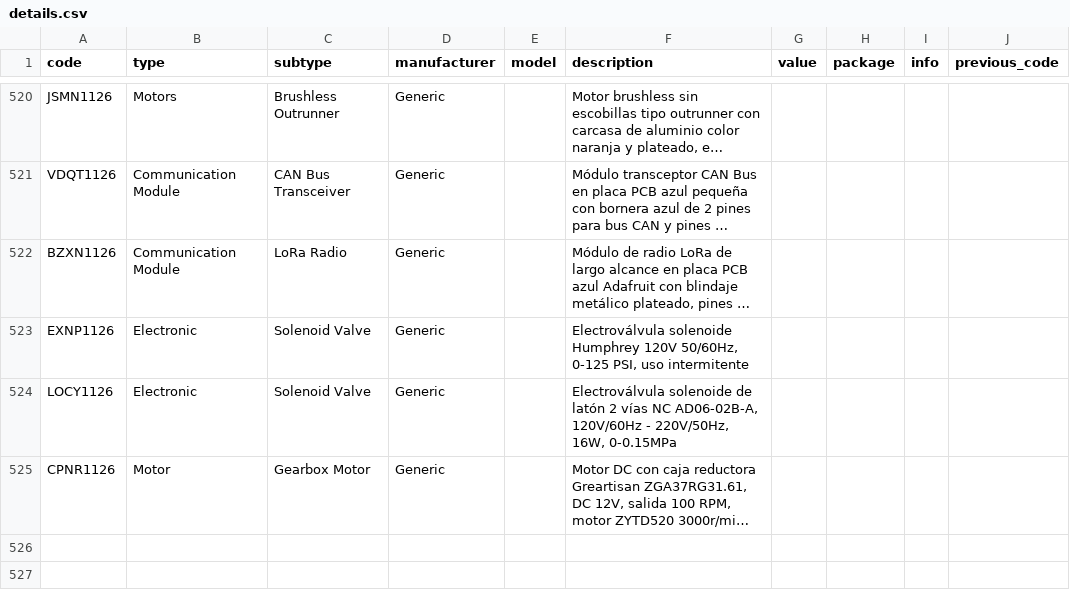
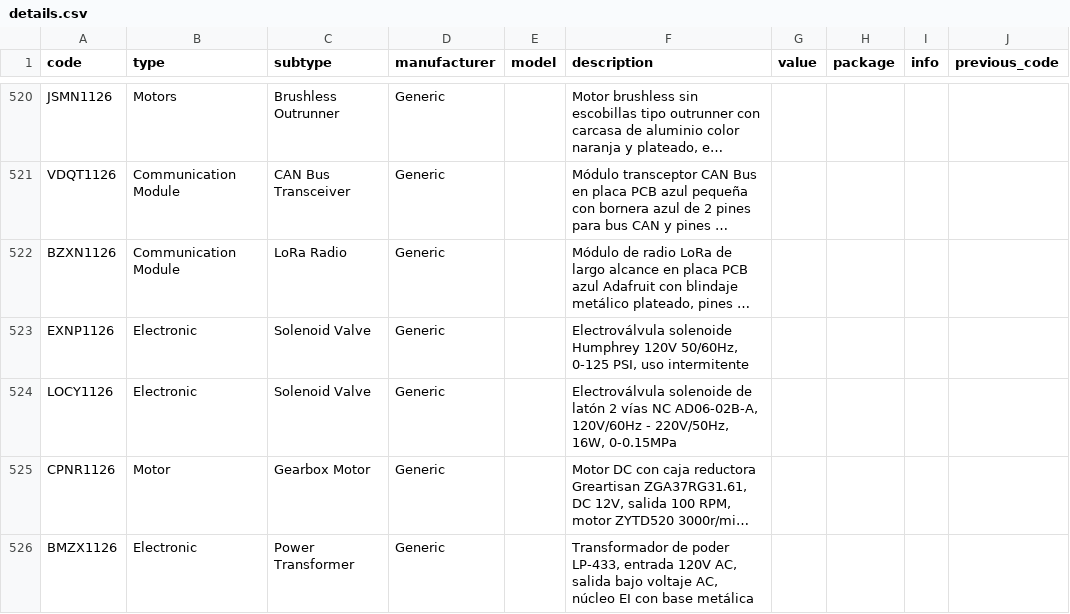
Before and after one commit to DeltaLabo/inventory, a CSV file: data/details.csv, drawn as a sheet; only a part is shown, gaps mark what is left out; long unchanged cells end in …; the diff names each change by its address in the sheet, - before the commit and + after, or states it on an @@ line.

Commit message:
Save inventory addition ccfde05b2e6e4b35b54abbc7230f894b: BMZX1126

```diff
--- a/data/details.csv
+++ b/data/details.csv
+row 526: BMZX1126 | Electronic | Power Transformer | Generic |  | Transformador de poder LP-433, entrada 120V AC, salida bajo voltaje AC, núcleo EI con base metálica
```
Also changed, not shown: data/locations.csv, 1 other file.
